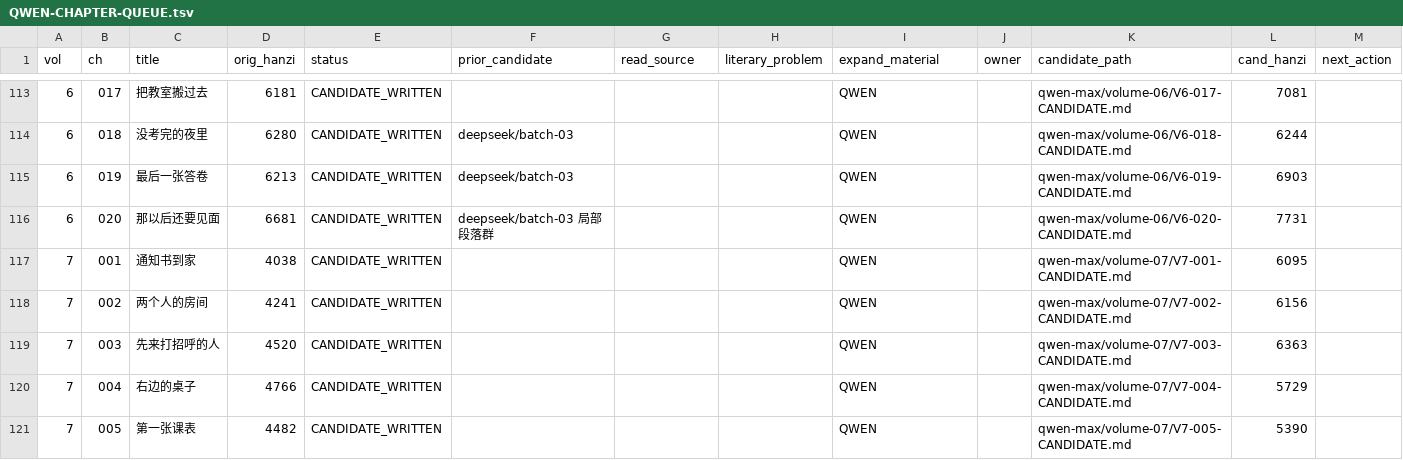
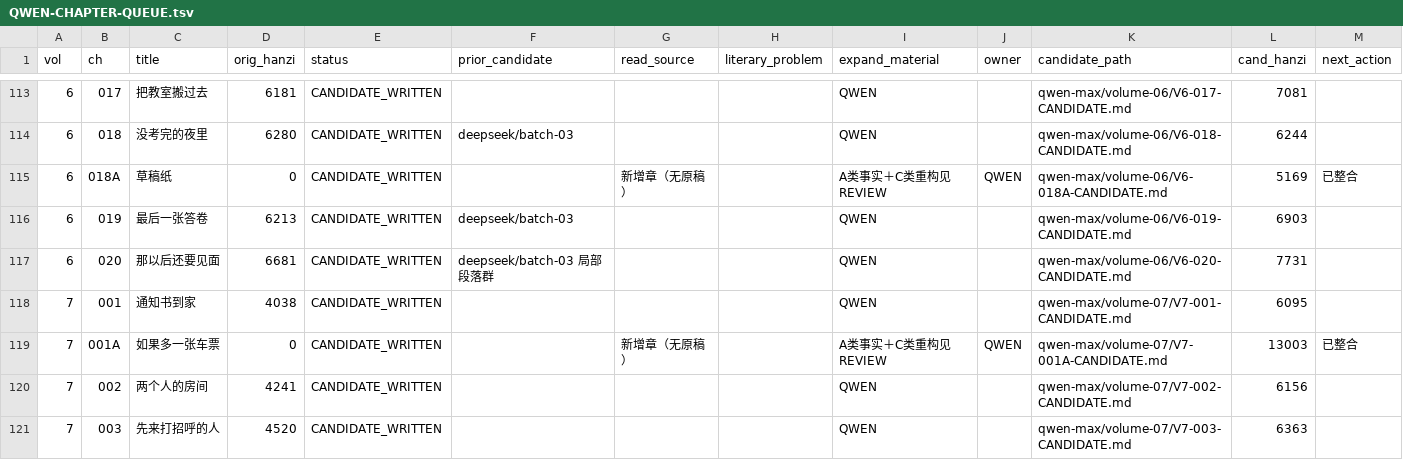
Before and after one commit to LYL-Z/the-memory-reading-notes, a TSV file: editorial/literary-revision/qwen-max/QWEN-CHAPTER-QUEUE.tsv, drawn as a sheet; only a part is shown, gaps mark what is left out; the shorter side is filled out with more unchanged rows.

```diff
--- a/editorial/literary-revision/qwen-max/QWEN-CHAPTER-QUEUE.tsv
+++ b/editorial/literary-revision/qwen-max/QWEN-CHAPTER-QUEUE.tsv
@@ -114,2 +114,3 @@ vol	ch	title	orig_hanzi	status	prior_candidate	read_source	literary_problem	expa
 6	018	没考完的夜里	6280	CANDIDATE_WRITTEN	deepseek/batch-03			QWEN		qwen-max/volume-06/V6-018-CANDIDATE.md	6244	
+6	018A	草稿纸	0	CANDIDATE_WRITTEN		新增章（无原稿）		A类事实＋C类重构见REVIEW	QWEN	qwen-max/volume-06/V6-018A-CANDIDATE.md	5169	已整合
 6	019	最后一张答卷	6213	CANDIDATE_WRITTEN	deepseek/batch-03			QWEN		qwen-max/volume-06/V6-019-CANDIDATE.md	6903	
@@ -117,2 +118,3 @@ vol	ch	title	orig_hanzi	status	prior_candidate	read_source	literary_problem	expa
 7	001	通知书到家	4038	CANDIDATE_WRITTEN				QWEN		qwen-max/volume-07/V7-001-CANDIDATE.md	6095	
+7	001A	如果多一张车票	0	CANDIDATE_WRITTEN		新增章（无原稿）		A类事实＋C类重构见REVIEW	QWEN	qwen-max/volume-07/V7-001A-CANDIDATE.md	13003	已整合
 7	002	两个人的房间	4241	CANDIDATE_WRITTEN				QWEN		qwen-max/volume-07/V7-002-CANDIDATE.md	6156	
```
Also changed, not shown: editorial/literary-revision/qwen-max/QWEN-REVISION-LEDGER.tsv, editorial/literary-revision/qwen-max/volume-01/MANIFEST.tsv, 14 other files.
